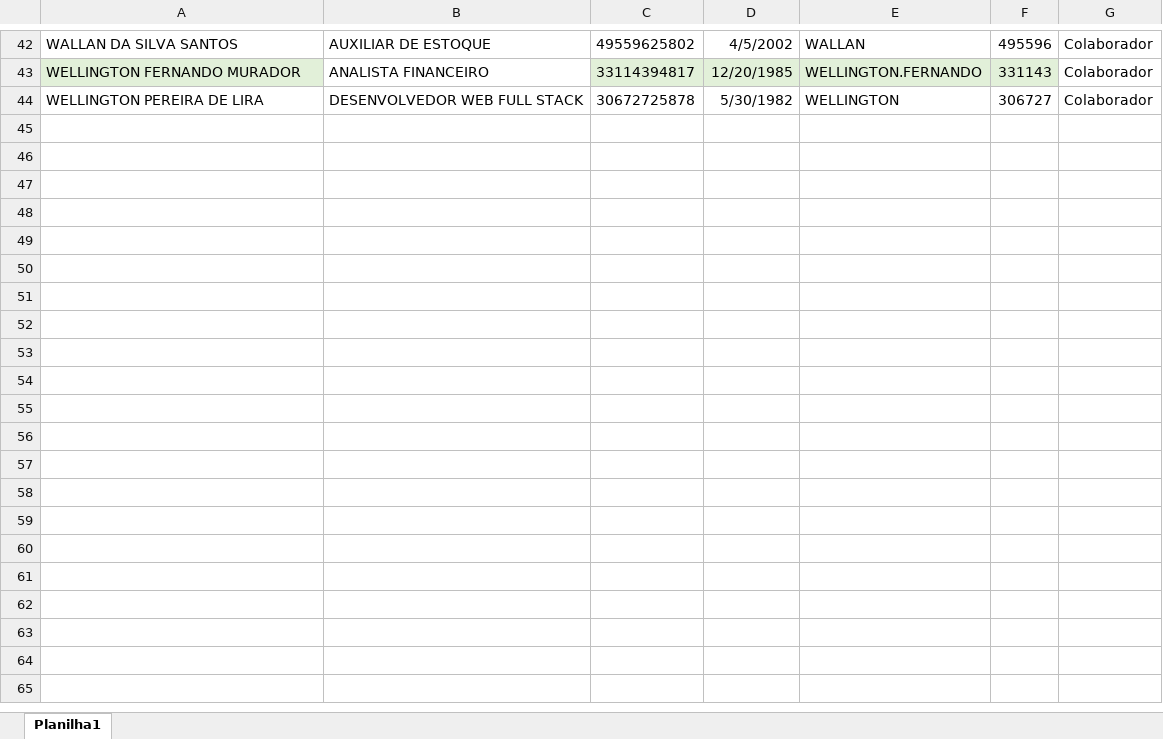
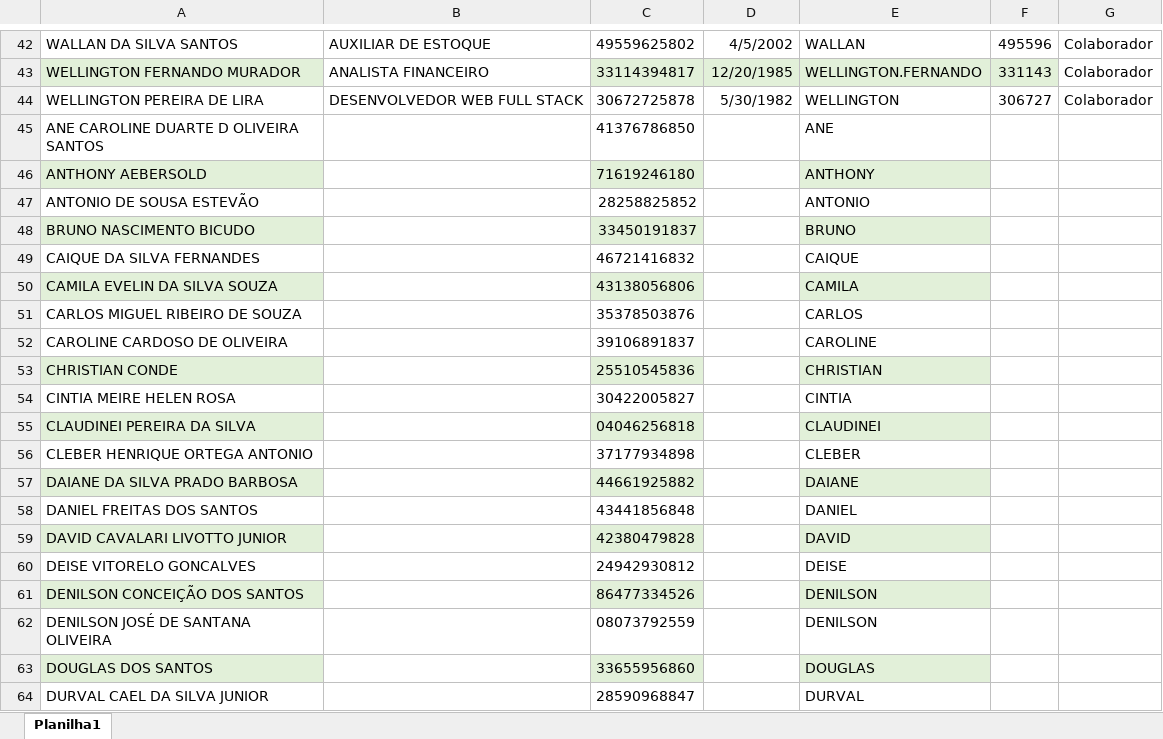
Before and after one commit to joao410/myplace_offcial, an Excel workbook: Template.xlsx, sheet Planilha1, drawn as a sheet; only a part is shown, gaps mark what is left out; values as stored, in another font and other column widths than the file's, no borders; the diff covers the shown part only; the diff names each change by its address in the sheet, - before the commit and + after, or states it on an @@ line.

```diff
--- a/Template.xlsx (sheet Planilha1)
+++ b/Template.xlsx (sheet Planilha1)
+row 45: ANE CAROLINE DUARTE D OLIVEIRA SANTOS |  | 41376786850 |  | ANE
+row 46: ANTHONY AEBERSOLD |  | 71619246180 |  | ANTHONY
+row 47: ANTONIO DE SOUSA ESTEVÃO |  | 28258825852 |  | ANTONIO
+row 48: BRUNO NASCIMENTO BICUDO |  | 33450191837 |  | BRUNO
+row 49: CAIQUE DA SILVA FERNANDES |  | 46721416832 |  | CAIQUE
+row 50: CAMILA EVELIN DA SILVA SOUZA |  | 43138056806 |  | CAMILA
+row 51: CARLOS MIGUEL RIBEIRO DE SOUZA |  | 35378503876 |  | CARLOS
+row 52: CAROLINE CARDOSO DE OLIVEIRA |  | 39106891837 |  | CAROLINE
+row 53: CHRISTIAN CONDE |  | 25510545836 |  | CHRISTIAN
+row 54: CINTIA MEIRE HELEN ROSA |  | 30422005827 |  | CINTIA
+row 55: CLAUDINEI PEREIRA DA SILVA |  | 04046256818 |  | CLAUDINEI
+row 56: CLEBER HENRIQUE ORTEGA ANTONIO |  | 37177934898 |  | CLEBER
+row 57: DAIANE DA SILVA PRADO BARBOSA |  | 44661925882 |  | DAIANE
+row 58: DANIEL FREITAS DOS SANTOS |  | 43441856848 |  | DANIEL
+row 59: DAVID CAVALARI LIVOTTO JUNIOR |  | 42380479828 |  | DAVID
+row 60: DEISE VITORELO GONCALVES |  | 24942930812 |  | DEISE
+row 61: DENILSON CONCEIÇÃO DOS SANTOS |  | 86477334526 |  | DENILSON
+row 62: DENILSON JOSÉ DE SANTANA OLIVEIRA |  | 08073792559 |  | DENILSON
+row 63: DOUGLAS DOS SANTOS |  | 33655956860 |  | DOUGLAS
+row 64: DURVAL CAEL DA SILVA JUNIOR |  | 28590968847 |  | DURVAL
```
Also changed, not shown: 16 added rows elsewhere in this sheet, 9 other files.
